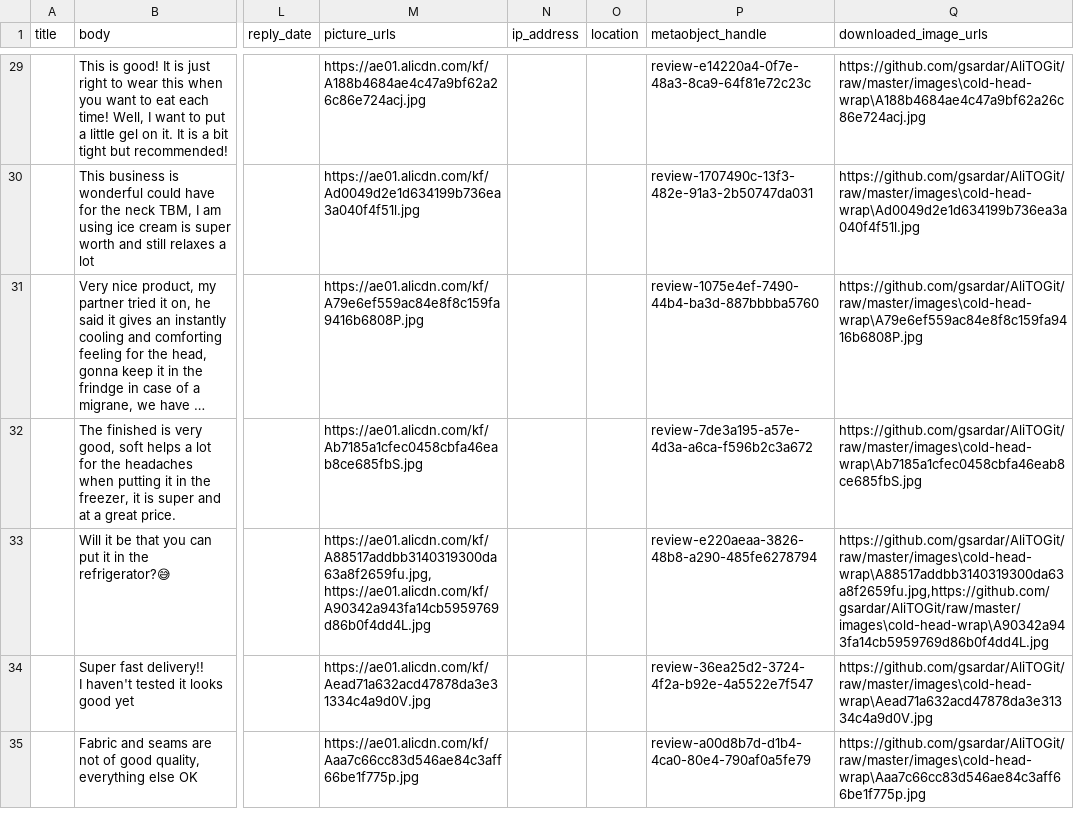
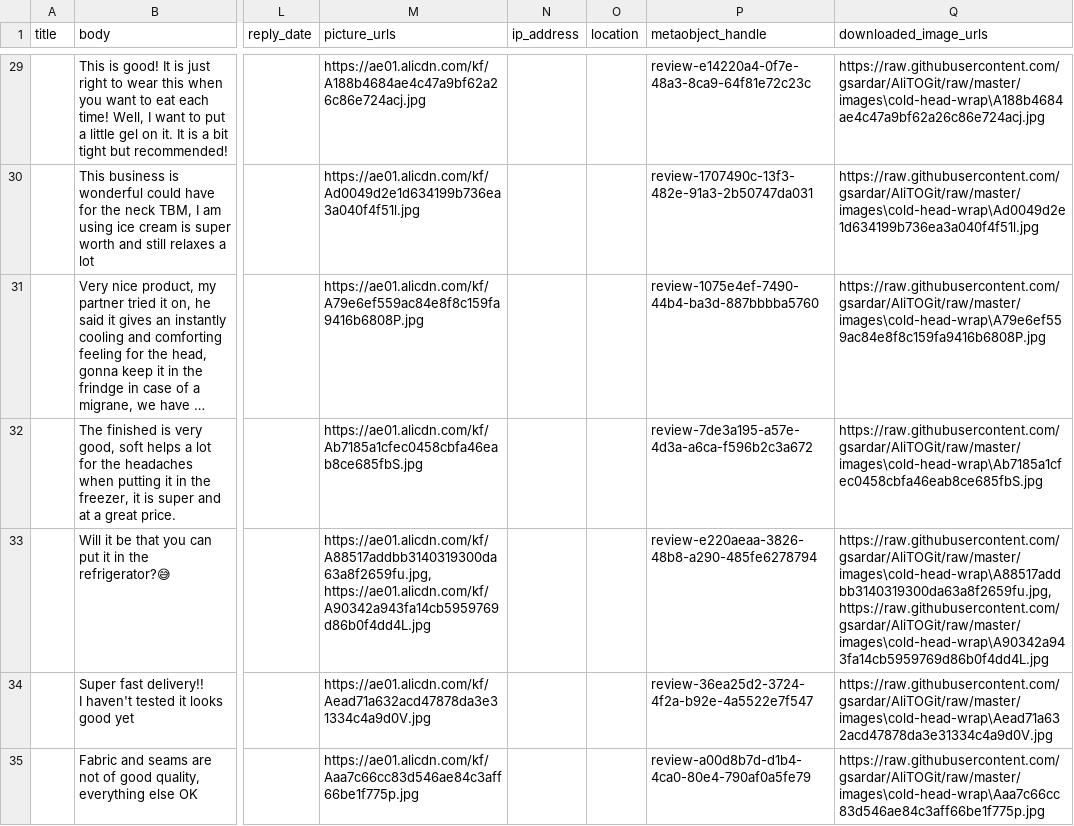
Before and after one commit to gsardar/AliTOGit, a CSV file: output.csv, drawn as a sheet; only a part is shown, gaps mark what is left out; long unchanged cells end in …; the diff covers the shown part only; the diff names each change by its address in the sheet, - before the commit and + after, or states it on an @@ line.

Commit message:
Added images

```diff
--- a/output.csv
+++ b/output.csv
-Q29 (downloaded_image_urls): https://github.com/gsardar/AliTOGit/raw/master/images\cold-head-wrap\A188b4684ae4c47a9bf62a26c86e724acj.jpg
+Q29 (downloaded_image_urls): https://raw.githubusercontent.com/gsardar/AliTOGit/raw/master/images\cold-head-wrap\A188b4684ae4c47a9bf62a26c86e724acj.jpg
-Q30 (downloaded_image_urls): https://github.com/gsardar/AliTOGit/raw/master/images\cold-head-wrap\Ad0049d2e1d634199b736ea3a040f4f51l.jpg
+Q30 (downloaded_image_urls): https://raw.githubusercontent.com/gsardar/AliTOGit/raw/master/images\cold-head-wrap\Ad0049d2e1d634199b736ea3a040f4f51l.jpg
-Q31 (downloaded_image_urls): https://github.com/gsardar/AliTOGit/raw/master/images\cold-head-wrap\A79e6ef559ac84e8f8c159fa9416b6808P.jpg
+Q31 (downloaded_image_urls): https://raw.githubusercontent.com/gsardar/AliTOGit/raw/master/images\cold-head-wrap\A79e6ef559ac84e8f8c159fa9416b6808P.jpg
-Q32 (downloaded_image_urls): https://github.com/gsardar/AliTOGit/raw/master/images\cold-head-wrap\Ab7185a1cfec0458cbfa46eab8ce685fbS.jpg
+Q32 (downloaded_image_urls): https://raw.githubusercontent.com/gsardar/AliTOGit/raw/master/images\cold-head-wrap\Ab7185a1cfec0458cbfa46eab8ce685fbS.jpg
-Q33 (downloaded_image_urls): https://github.com/gsardar/AliTOGit/raw/master/images\cold-head-wrap\A88517addbb3140319300da63a8f2659fu.jpg,https://github.com/gsardar/AliTOGit/raw/master/images\cold-head-wrap\A90342a943fa14cb5959769d86b0f4dd4L.jpg
+Q33 (downloaded_image_urls): https://raw.githubusercontent.com/gsardar/AliTOGit/raw/master/images\cold-head-wrap\A88517addbb3140319300da63a8f2659fu.jpg,https://raw.githubusercontent.com/gsardar/AliTOGit/raw/master/images\cold-head-wrap\A90342a943fa14cb5959769d86b0f4dd4L.jpg
-Q34 (downloaded_image_urls): https://github.com/gsardar/AliTOGit/raw/master/images\cold-head-wrap\Aead71a632acd47878da3e31334c4a9d0V.jpg
+Q34 (downloaded_image_urls): https://raw.githubusercontent.com/gsardar/AliTOGit/raw/master/images\cold-head-wrap\Aead71a632acd47878da3e31334c4a9d0V.jpg
-Q35 (downloaded_image_urls): https://github.com/gsardar/AliTOGit/raw/master/images\cold-head-wrap\Aaa7c66cc83d546ae84c3aff66be1f775p.jpg
+Q35 (downloaded_image_urls): https://raw.githubusercontent.com/gsardar/AliTOGit/raw/master/images\cold-head-wrap\Aaa7c66cc83d546ae84c3aff66be1f775p.jpg
```
Also changed, not shown: 90 edited cells elsewhere in this file, 3 other files.
